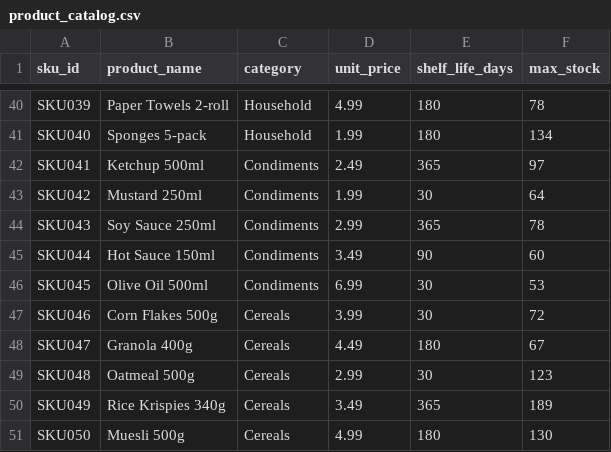
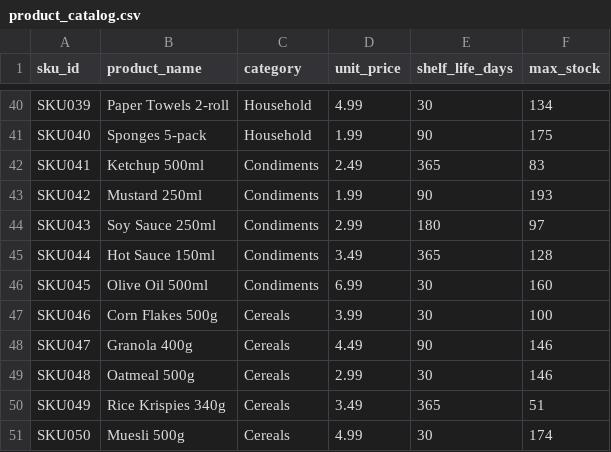
Before and after one commit to vedantpatel-04/Bug404, a CSV file: data/pos_data/product_catalog.csv, drawn as a sheet; only a part is shown, gaps mark what is left out; the diff covers the shown part only; the diff names each change by its address in the sheet, - before the commit and + after, or states it on an @@ line.

Commit message:
feat: add AI Shelf Optimizer and synthetic engagement data

```diff
--- a/data/pos_data/product_catalog.csv
+++ b/data/pos_data/product_catalog.csv
-E40 (shelf_life_days): 180
+E40 (shelf_life_days): 30
-F40 (max_stock): 78
+F40 (max_stock): 134
-E41 (shelf_life_days): 180
+E41 (shelf_life_days): 90
-F41 (max_stock): 134
+F41 (max_stock): 175
-F42 (max_stock): 97
+F42 (max_stock): 83
-E43 (shelf_life_days): 30
+E43 (shelf_life_days): 90
-F43 (max_stock): 64
+F43 (max_stock): 193
-E44 (shelf_life_days): 365
+E44 (shelf_life_days): 180
-F44 (max_stock): 78
+F44 (max_stock): 97
-E45 (shelf_life_days): 90
+E45 (shelf_life_days): 365
-F45 (max_stock): 60
+F45 (max_stock): 128
-F46 (max_stock): 53
+F46 (max_stock): 160
-F47 (max_stock): 72
+F47 (max_stock): 100
-E48 (shelf_life_days): 180
+E48 (shelf_life_days): 90
-F48 (max_stock): 67
+F48 (max_stock): 146
-F49 (max_stock): 123
+F49 (max_stock): 146
-F50 (max_stock): 189
+F50 (max_stock): 51
-E51 (shelf_life_days): 180
+E51 (shelf_life_days): 30
-F51 (max_stock): 130
+F51 (max_stock): 174
```
Also changed, not shown: 63 edited cells elsewhere in this file, 14 other files.
